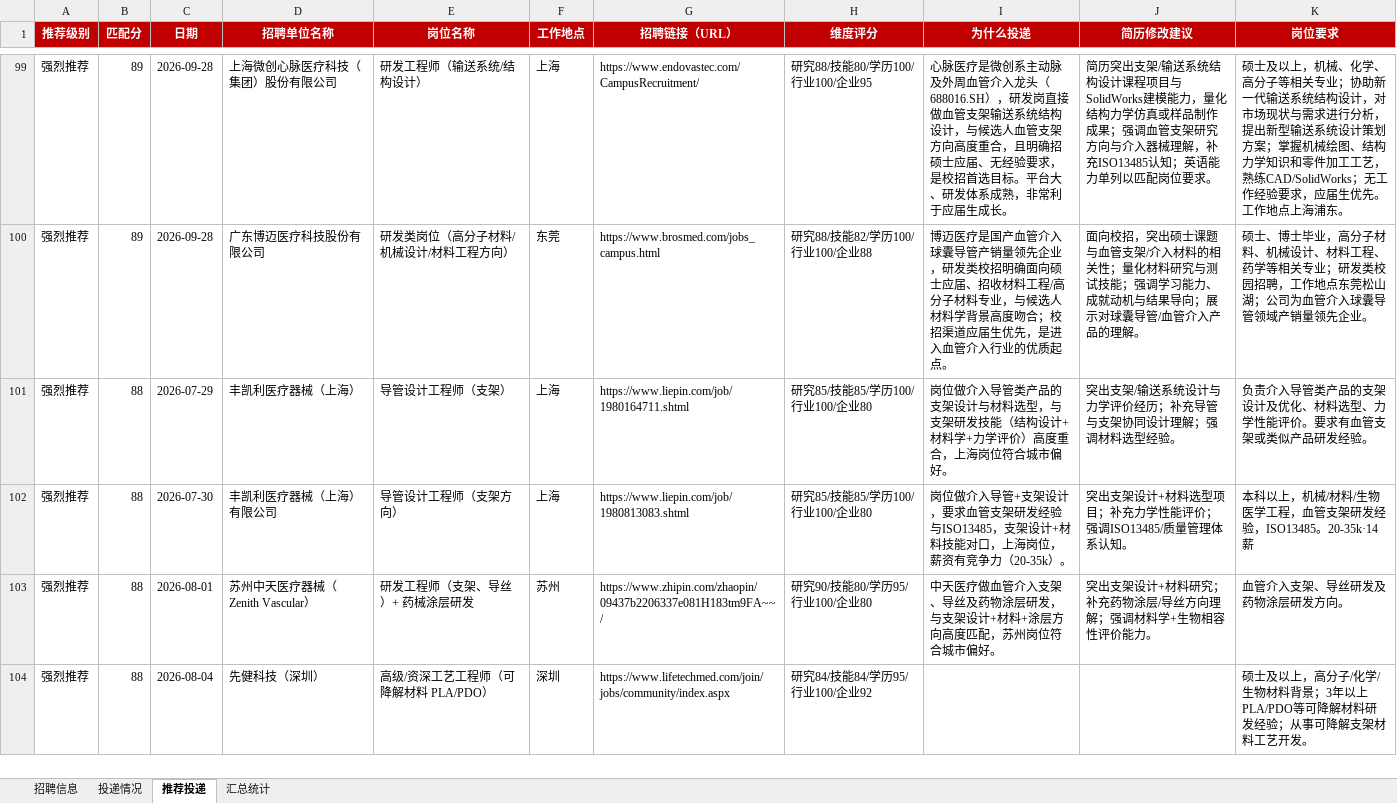
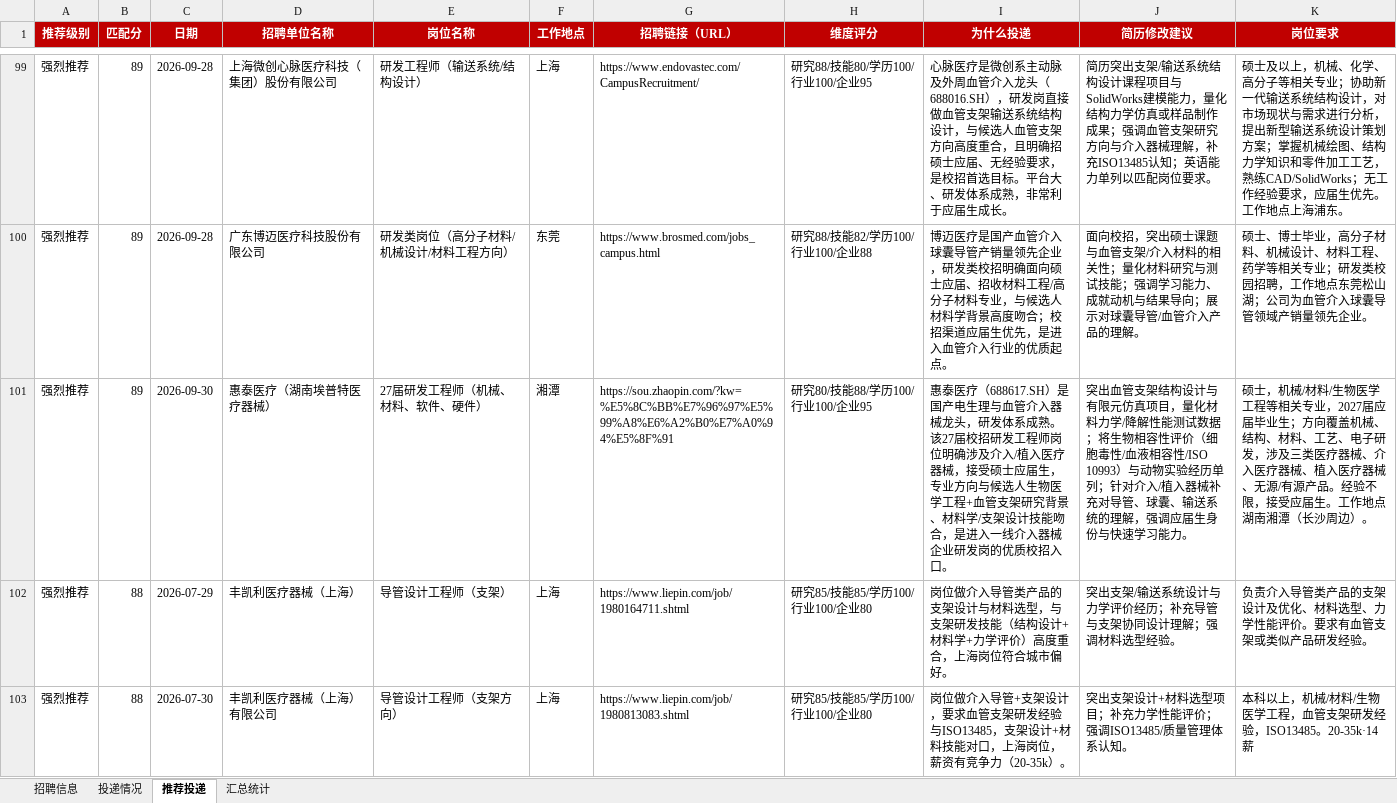
Before and after one commit to Zhengjinweizai/ob-search-vascular-stent, an Excel workbook: 求职记录.xlsx, sheet 推荐投递, drawn as a sheet; only a part is shown, gaps mark what is left out; the shorter side is filled out with more unchanged rows; values as stored, in another font and other column widths than the file's, no borders; the diff covers the shown part only; the diff names each change by its address in the sheet, - before the commit and + after, or states it on an @@ line.

```diff
--- a/求职记录.xlsx (sheet 推荐投递)
+++ b/求职记录.xlsx (sheet 推荐投递)
+row 101: 强烈推荐 | 89 | 2026-09-30 | 惠泰医疗（湖南埃普特医疗器械） | 27届研发工程师（机械、材料、软件、硬件） | 湘潭 | https://sou.zhaopin.com/?kw=%E5%8C%BB%E7%96%97%E5%99%A8%E6%A2%B0%E7%A0%94%E5%8F%91 | 研究80/技能88/学历100/行业100/企业95 | 惠泰医疗（688617.SH）是国产电生理与血管介入器械龙头，研发体系成熟。该27届校招研发工程师岗位明确涉及介入/植入医疗器械，接受硕士应届生，专业方向与候选人生物医学工程+血管支架研究背景、材料学/支架设计技能吻合，是进入一线介入器械企业研发岗的优质校招入口。 | 突出血管支架结构设计与有限元仿真项目，量化材料力学/降解性能测试数据；将生物相容性评价（细胞毒性/血液相容性/ISO 10993）与动物实验经历单列；针对介入/植入器械补充对导管、球囊、输送系统的理解，强调应届生身份与快速学习能力。 | 硕士，机械/材料/生物医学工程等相关专业，2027届应届毕业生；方向覆盖机械、结构、材料、工艺、电子研发，涉及三类医疗器械、介入医疗器械、植入医疗器械、无源/有源产品。经验不限，接受应届生。工作地点湖南湘潭（长沙周边）。
```
Also changed, not shown: 3 added rows elsewhere in this sheet, sheet 招聘信息, sheet 汇总统计, 2 other files.
